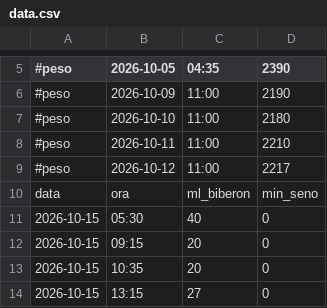
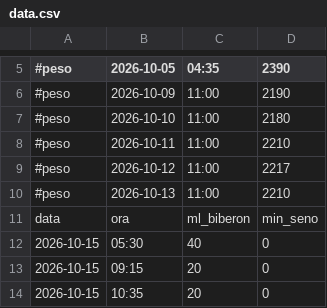
Before and after one commit to VittorioTavolaro/feeding, a CSV file: data.csv, drawn as a sheet; only a part is shown, gaps mark what is left out; the shorter side is filled out with more unchanged rows.

Commit message:
Aggiungi pesata

```diff
--- a/data.csv
+++ b/data.csv
@@ -9,2 +9,3 @@
 #peso,2026-10-12,11:00,2217
+#peso,2026-10-13,11:00,2210
 data,ora,ml_biberon,min_seno
```
